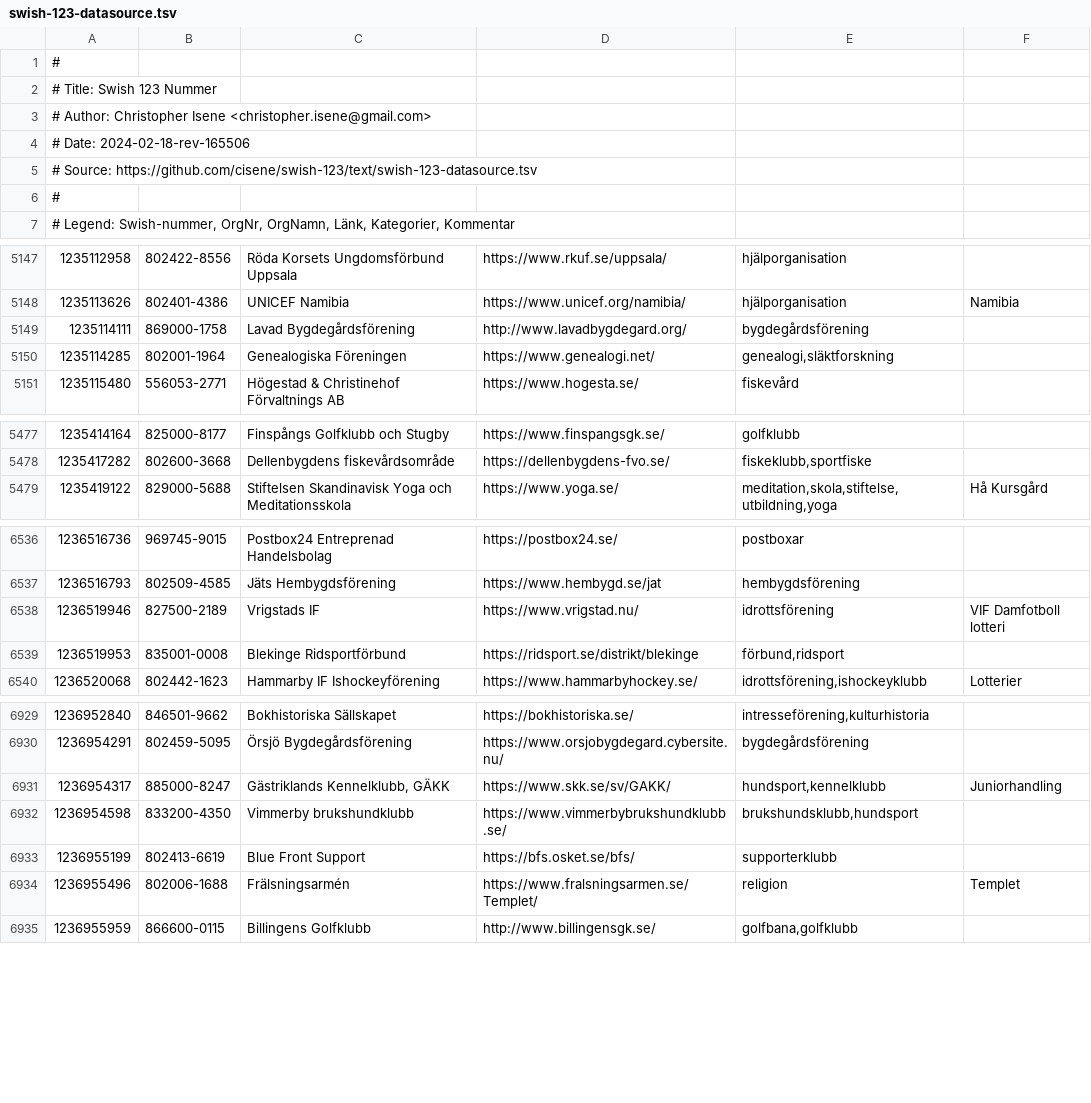
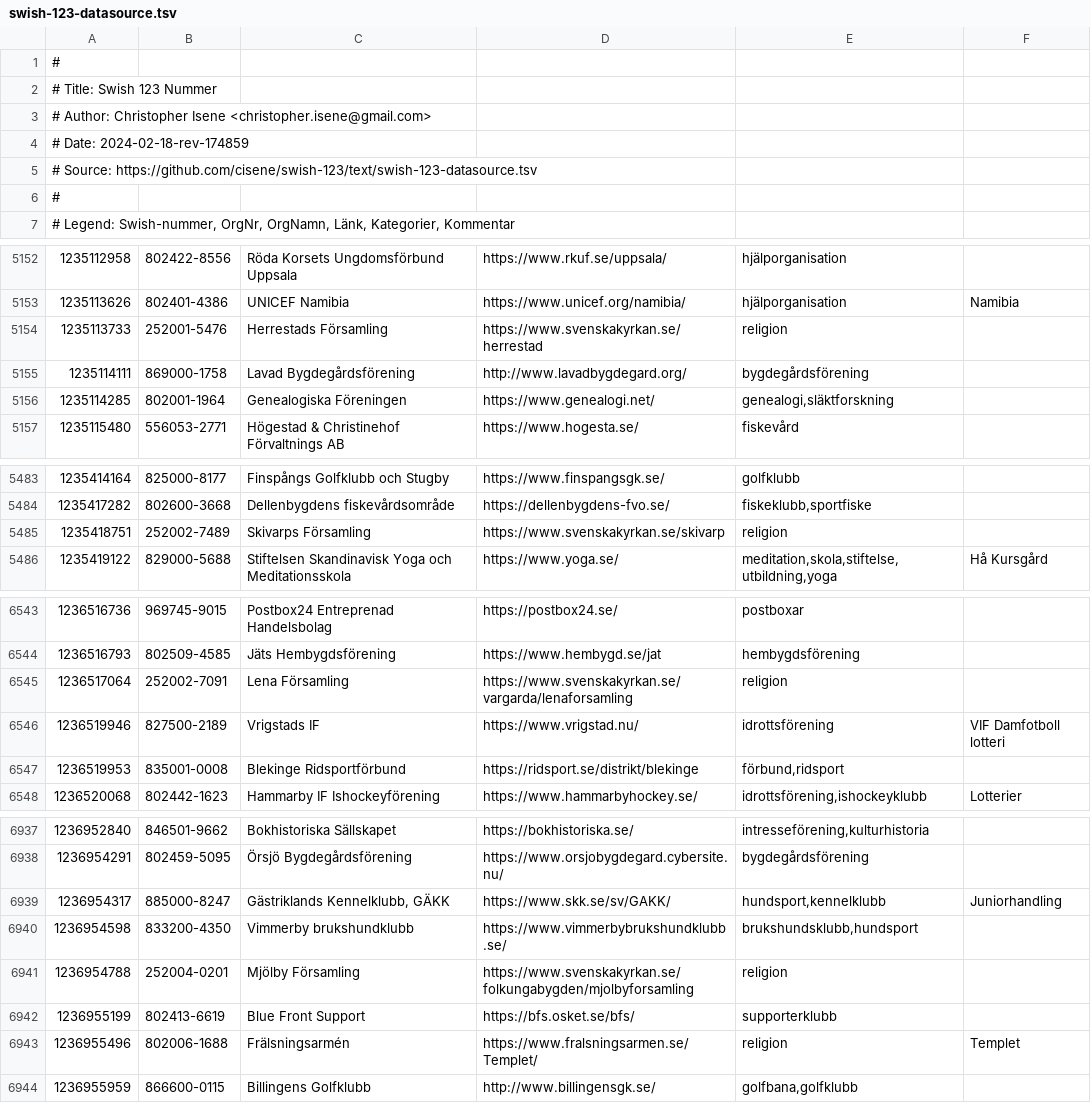
Before and after one commit to cisene/swish-123, a TSV file: text/swish-123-datasource.tsv, drawn as a sheet; only a part is shown, gaps mark what is left out; the diff covers the shown part only; the diff names each change by its address in the sheet, - before the commit and + after, or states it on an @@ line.

```diff
--- a/text/swish-123-datasource.tsv
+++ b/text/swish-123-datasource.tsv
-A4: # Date: 2024-02-18-rev-165506
+A4: # Date: 2024-02-18-rev-174859
+row 5154: 1235113733 | 252001-5476 | Herrestads Församling | https://www.svenskakyrkan.se/herrestad | religion
+row 5485: 1235418751 | 252002-7489 | Skivarps Församling | https://www.svenskakyrkan.se/skivarp | religion
+row 6545: 1236517064 | 252002-7091 | Lena Församling | https://www.svenskakyrkan.se/vargarda/lenaforsamling | religion
+row 6941: 1236954788 | 252004-0201 | Mjölby Församling | https://www.svenskakyrkan.se/folkungabygden/mjolbyforsamling | religion
```
Also changed, not shown: 5 added rows and 1 edited cell elsewhere in this file, text/swish-123-datasource.csv, 5 other files.
